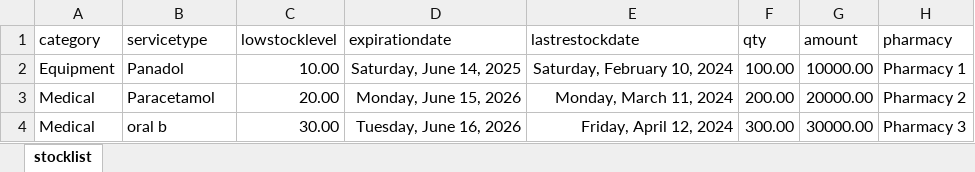
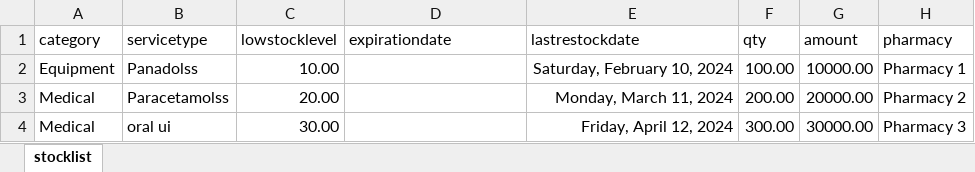
Before and after one commit to careConnectApplications/abujahmsbackend, an Excel workbook: downloads/inventory.xlsx, sheet stocklist, drawn as a sheet; values as stored, in another font and other column widths than the file's, no borders; the diff names each change by its address in the sheet, - before the commit and + after, or states it on an @@ line.

```diff
--- a/downloads/inventory.xlsx (sheet stocklist)
+++ b/downloads/inventory.xlsx (sheet stocklist)
-B2 (servicetype): Panadol
+B2 (servicetype): Panadolss
-D2 (expirationdate): Saturday, June 14, 2025
+D2 (expirationdate): (empty)
-B3 (servicetype): Paracetamol
+B3 (servicetype): Paracetamolss
-D3 (expirationdate): Monday, June 15, 2026
+D3 (expirationdate): (empty)
-B4 (servicetype): oral b
+B4 (servicetype): oral ui
-D4 (expirationdate): Tuesday, June 16, 2026
+D4 (expirationdate): (empty)
```
Also changed, not shown: 2 other files.
